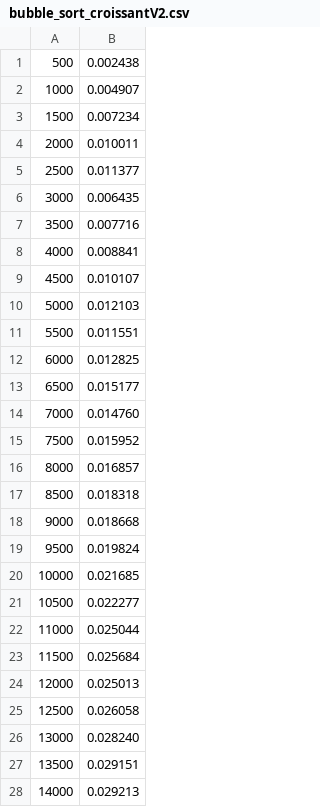
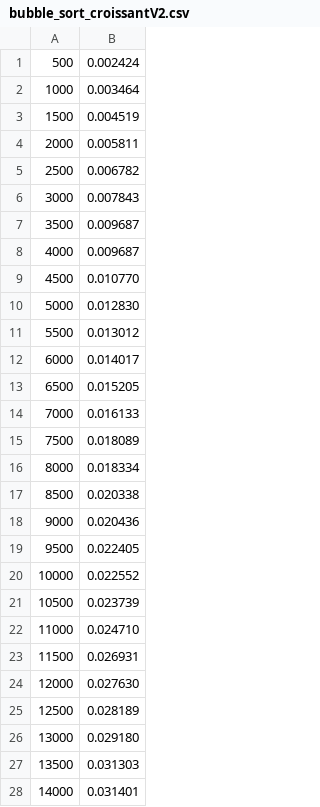
Before and after one commit to Ackimixs/sortingAlgo_c, a CSV file: Projet-final/bubble_sort_croissant_V2/bubble_sort_croissantV2.csv, drawn as a sheet; only a part is shown; the diff covers the shown part only.

```diff
--- a/Projet-final/bubble_sort_croissant_V2/bubble_sort_croissantV2.csv
+++ b/Projet-final/bubble_sort_croissant_V2/bubble_sort_croissantV2.csv
@@ -1,28 +1,28 @@
-500;0.002438
-1000;0.004907
-1500;0.007234
-2000;0.010011
-2500;0.011377
-3000;0.006435
-3500;0.007716
-4000;0.008841
-4500;0.010107
-5000;0.012103
-5500;0.011551
-6000;0.012825
-6500;0.015177
-7000;0.014760
-7500;0.015952
-8000;0.016857
-8500;0.018318
-9000;0.018668
-9500;0.019824
-10000;0.021685
-10500;0.022277
-11000;0.025044
-11500;0.025684
-12000;0.025013
-12500;0.026058
-13000;0.028240
-13500;0.029151
-14000;0.029213
+500;0.002424
+1000;0.003464
+1500;0.004519
+2000;0.005811
+2500;0.006782
+3000;0.007843
+3500;0.009687
+4000;0.009687
+4500;0.010770
+5000;0.012830
+5500;0.013012
+6000;0.014017
+6500;0.015205
+7000;0.016133
+7500;0.018089
+8000;0.018334
+8500;0.020338
+9000;0.020436
+9500;0.022405
+10000;0.022552
+10500;0.023739
+11000;0.024710
+11500;0.026931
+12000;0.027630
+12500;0.028189
+13000;0.029180
+13500;0.031303
+14000;0.031401
```
Also changed, not shown: 22 edited cells elsewhere in this file, Projet-final/bubble_sort/bubble_sort.csv, Projet-final/bubble_sort_V2/bubble_sortV2.csv, 31 other files.
